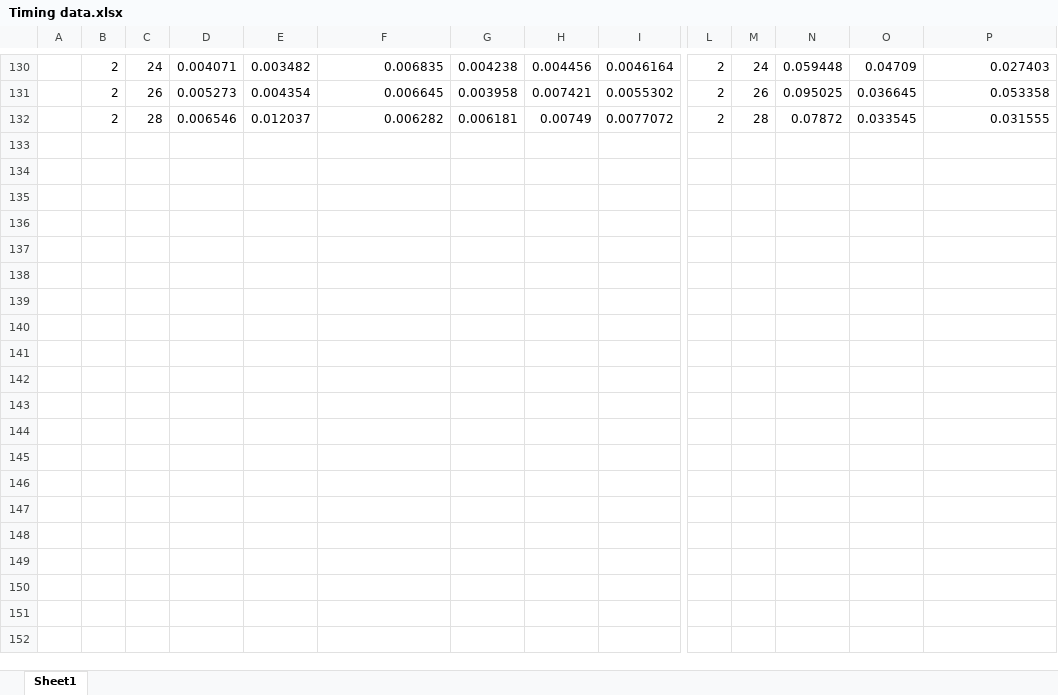
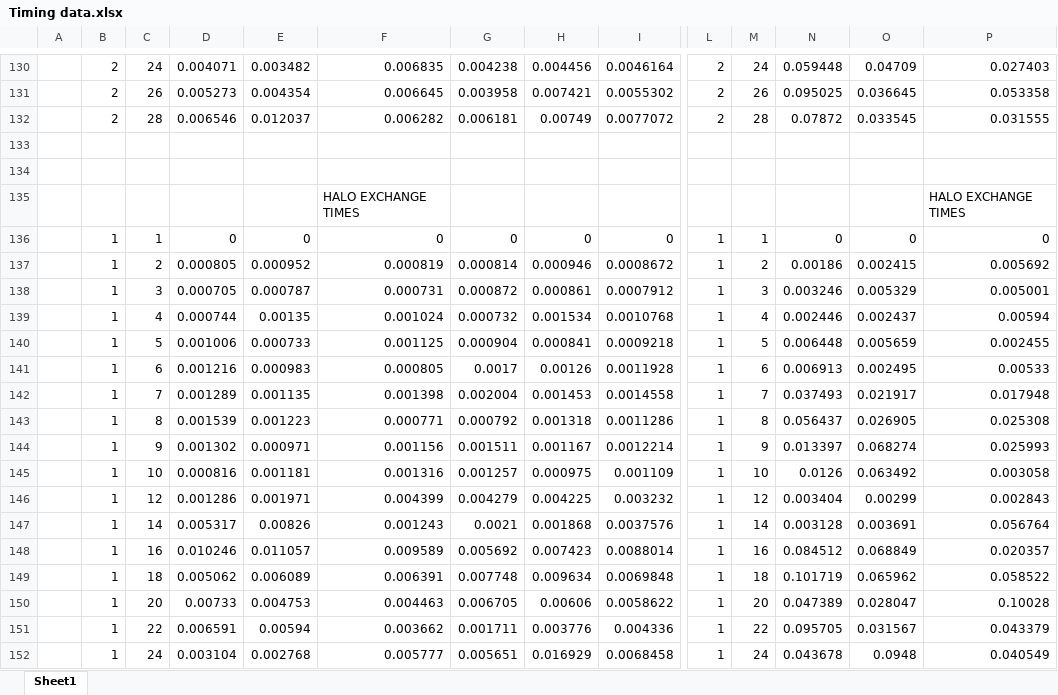
Before and after one commit to FinnWilkinson/Intro-to-High-Performance-Conputing, an Excel workbook: CW2/Timing data.xlsx, sheet Sheet1, drawn as a sheet; only a part is shown, gaps mark what is left out; values as stored, in another font and other column widths than the file's, no borders; charts and pictures not drawn; rows hold the shown columns only; the diff covers the shown part only; the diff names each change by its address in the sheet, - before the commit and + after, or states it on an @@ line.

```diff
--- a/CW2/Timing data.xlsx (sheet Sheet1)
+++ b/CW2/Timing data.xlsx (sheet Sheet1)
+row 133: (empty)
+row 134: (empty)
+row 135:  |  |  |  |  | HALO EXCHANGE TIMES |  |  |  |  |  |  |  | HALO EXCHANGE TIMES
+row 136:  | 1 | 1 | 0 | 0 | 0 | 0 | 0 | 0 | 1 | 1 | 0 | 0 | 0
+row 137:  | 1 | 2 | 0.000805 | 0.000952 | 0.000819 | 0.000814 | 0.000946 | 0.0008672 | 1 | 2 | 0.00186 | 0.002415 | 0.005692
+row 138:  | 1 | 3 | 0.000705 | 0.000787 | 0.000731 | 0.000872 | 0.000861 | 0.0007912 | 1 | 3 | 0.003246 | 0.005329 | 0.005001
+row 139:  | 1 | 4 | 0.000744 | 0.00135 | 0.001024 | 0.000732 | 0.001534 | 0.0010768 | 1 | 4 | 0.002446 | 0.002437 | 0.00594
+row 140:  | 1 | 5 | 0.001006 | 0.000733 | 0.001125 | 0.000904 | 0.000841 | 0.0009218 | 1 | 5 | 0.006448 | 0.005659 | 0.002455
+row 141:  | 1 | 6 | 0.001216 | 0.000983 | 0.000805 | 0.0017 | 0.00126 | 0.0011928 | 1 | 6 | 0.006913 | 0.002495 | 0.00533
+row 142:  | 1 | 7 | 0.001289 | 0.001135 | 0.001398 | 0.002004 | 0.001453 | 0.0014558 | 1 | 7 | 0.037493 | 0.021917 | 0.017948
+row 143:  | 1 | 8 | 0.001539 | 0.001223 | 0.000771 | 0.000792 | 0.001318 | 0.0011286 | 1 | 8 | 0.056437 | 0.026905 | 0.025308
+row 144:  | 1 | 9 | 0.001302 | 0.000971 | 0.001156 | 0.001511 | 0.001167 | 0.0012214 | 1 | 9 | 0.013397 | 0.068274 | 0.025993
+row 145:  | 1 | 10 | 0.000816 | 0.001181 | 0.001316 | 0.001257 | 0.000975 | 0.001109 | 1 | 10 | 0.0126 | 0.063492 | 0.003058
+row 146:  | 1 | 12 | 0.001286 | 0.001971 | 0.004399 | 0.004279 | 0.004225 | 0.003232 | 1 | 12 | 0.003404 | 0.00299 | 0.002843
+row 147:  | 1 | 14 | 0.005317 | 0.00826 | 0.001243 | 0.0021 | 0.001868 | 0.0037576 | 1 | 14 | 0.003128 | 0.003691 | 0.056764
+row 148:  | 1 | 16 | 0.010246 | 0.011057 | 0.009589 | 0.005692 | 0.007423 | 0.0088014 | 1 | 16 | 0.084512 | 0.068849 | 0.020357
+row 149:  | 1 | 18 | 0.005062 | 0.006089 | 0.006391 | 0.007748 | 0.009634 | 0.0069848 | 1 | 18 | 0.101719 | 0.065962 | 0.058522
+row 150:  | 1 | 20 | 0.00733 | 0.004753 | 0.004463 | 0.006705 | 0.00606 | 0.0058622 | 1 | 20 | 0.047389 | 0.028047 | 0.10028
+row 151:  | 1 | 22 | 0.006591 | 0.00594 | 0.003662 | 0.001711 | 0.003776 | 0.004336 | 1 | 22 | 0.095705 | 0.031567 | 0.043379
+row 152:  | 1 | 24 | 0.003104 | 0.002768 | 0.005777 | 0.005651 | 0.016929 | 0.0068458 | 1 | 24 | 0.043678 | 0.0948 | 0.040549
```
Also changed, not shown: 12 added rows elsewhere in this sheet, charts or pictures, 3 other files.
